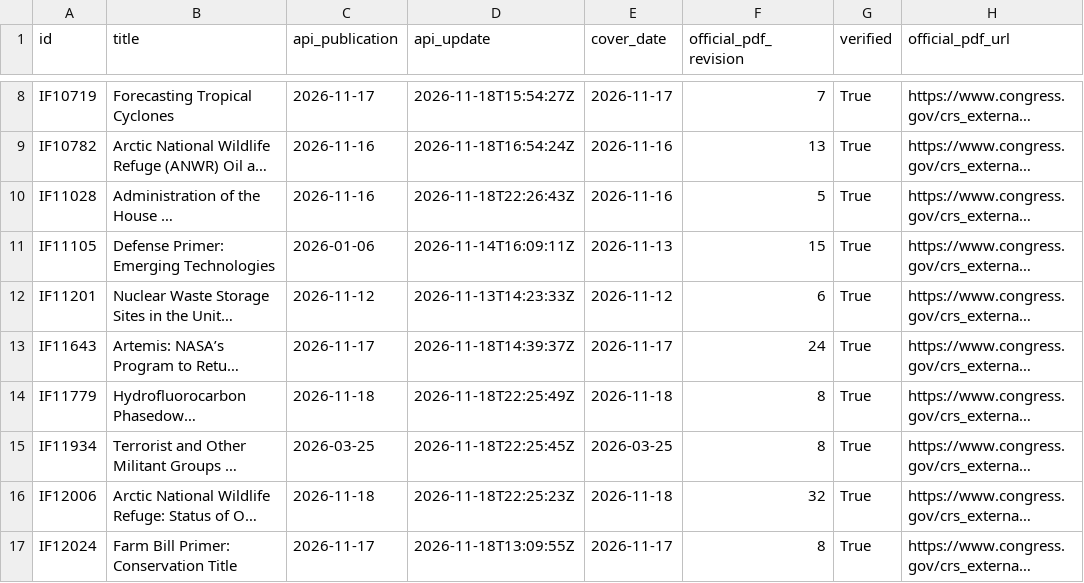
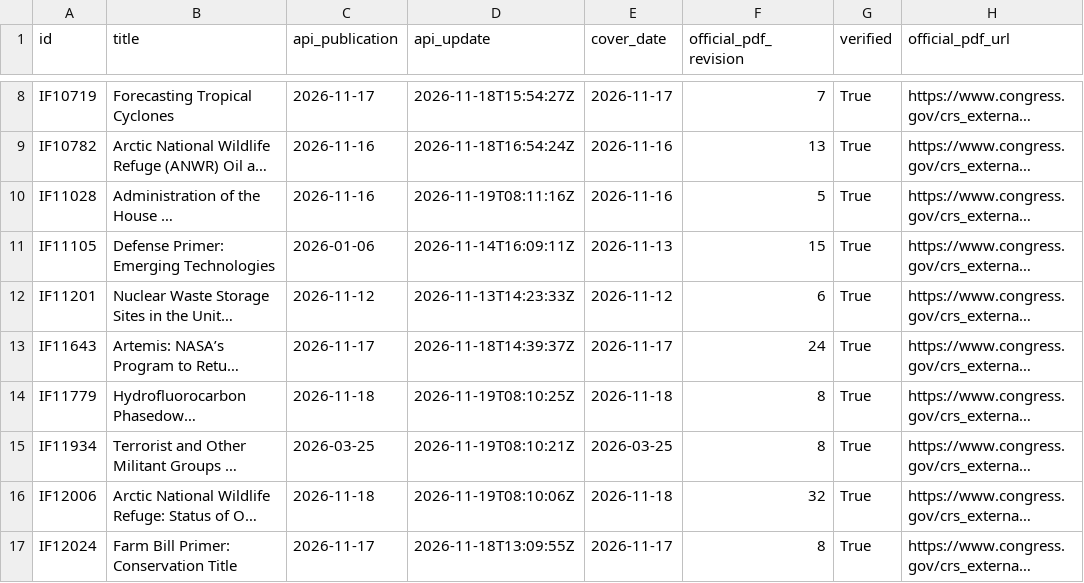
Before and after one commit to krischen-77/crs-reports, a CSV file: data/audits/latest-official-current.csv, drawn as a sheet; only a part is shown, gaps mark what is left out; long unchanged cells end in …; the diff covers the shown part only; the diff names each change by its address in the sheet, - before the commit and + after, or states it on an @@ line.

```diff
--- a/data/audits/latest-official-current.csv
+++ b/data/audits/latest-official-current.csv
-D10 (api_update): 2026-11-18T22:26:43Z
+D10 (api_update): 2026-11-19T08:11:16Z
-D14 (api_update): 2026-11-18T22:25:49Z
+D14 (api_update): 2026-11-19T08:10:25Z
-D15 (api_update): 2026-11-18T22:25:45Z
+D15 (api_update): 2026-11-19T08:10:21Z
-D16 (api_update): 2026-11-18T22:25:23Z
+D16 (api_update): 2026-11-19T08:10:06Z
```
Also changed, not shown: 25 edited cells elsewhere in this file, 9 other files.
